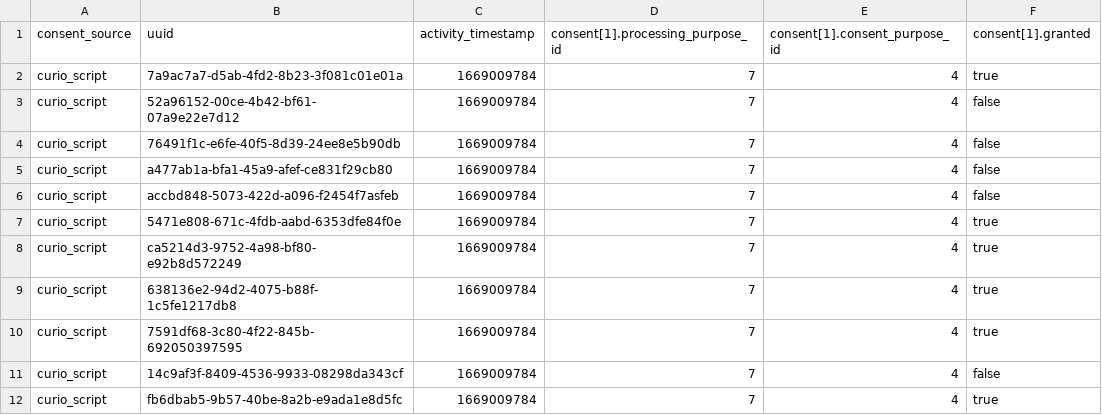
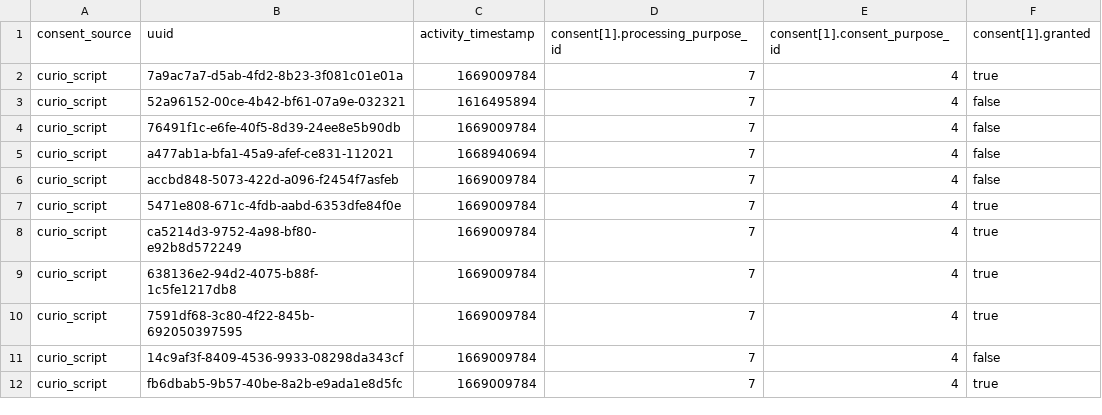
Before and after one commit to Phani17/my-site, a CSV file: bulk_consents_1.csv, drawn as a sheet; only a part is shown.

Commit message:
Update bulk_consents_1.csv

```diff
--- a/bulk_consents_1.csv
+++ b/bulk_consents_1.csv
@@ -2,5 +2,5 @@ consent_source,uuid,activity_timestamp,consent[1].processing_purpose_id,consent[
 curio_script,7a9ac7a7-d5ab-4fd2-8b23-3f081c01e01a,1669009784,7,4,true
-curio_script,52a96152-00ce-4b42-bf61-07a9e22e7d12,1669009784,7,4,false
+curio_script,52a96152-00ce-4b42-bf61-07a9e-032321,1616495894,7,4,false
 curio_script,76491f1c-e6fe-40f5-8d39-24ee8e5b90db,1669009784,7,4,false
-curio_script,a477ab1a-bfa1-45a9-afef-ce831f29cb80,1669009784,7,4,false
+curio_script,a477ab1a-bfa1-45a9-afef-ce831-112021,1668940694,7,4,false
 curio_script,accbd848-5073-422d-a096-f2454f7asfeb,1669009784,7,4,false
```
